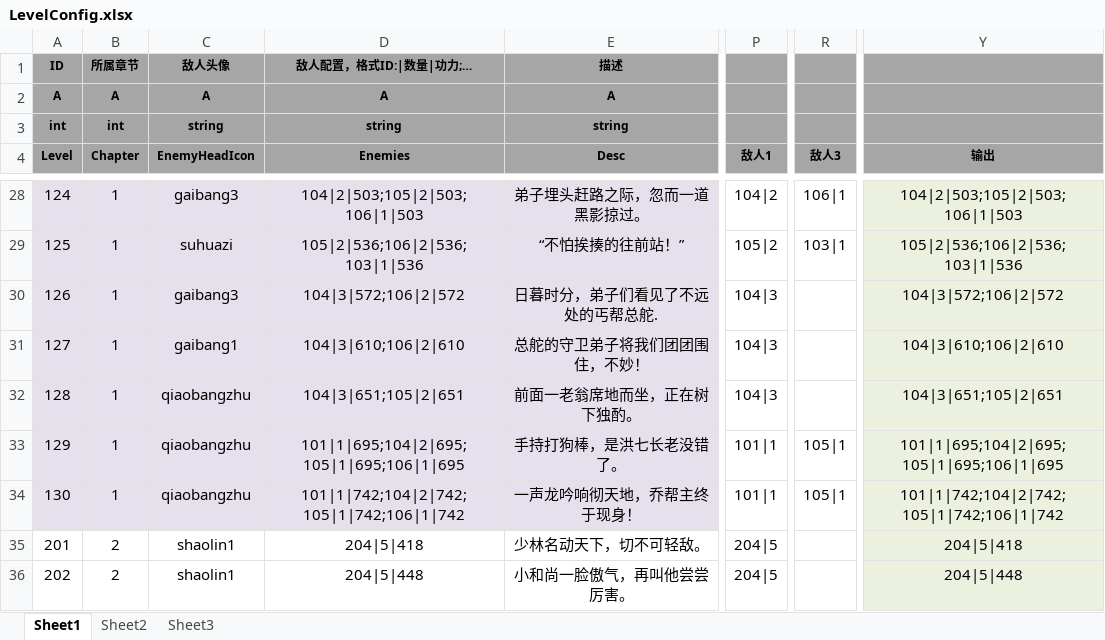
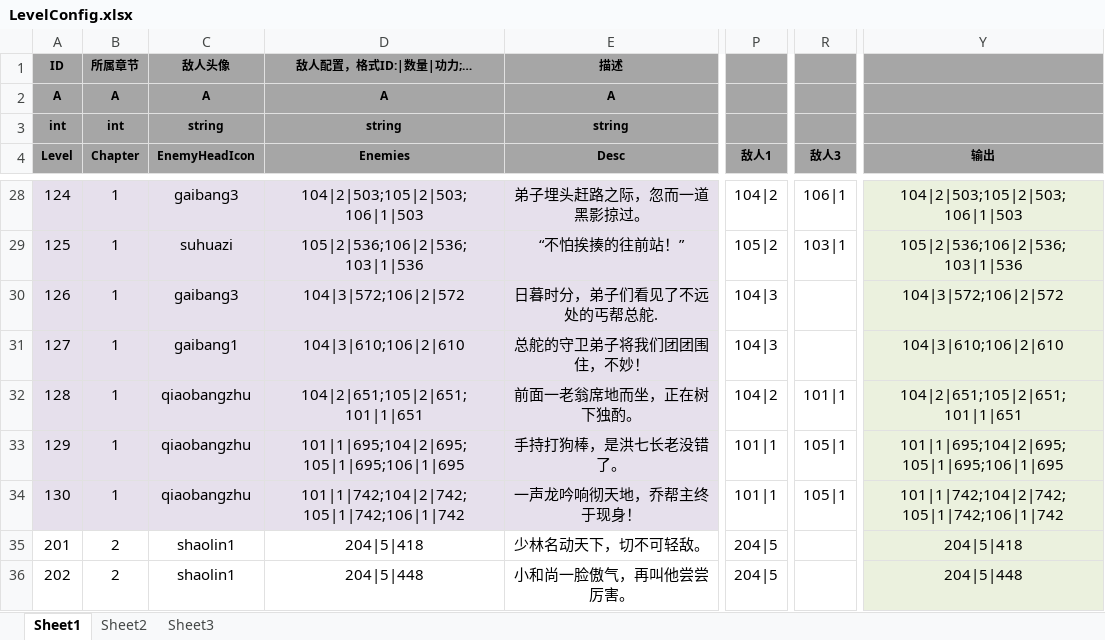
Before and after one commit to tkonexhh/simswordsman, an Excel workbook: Tables/Sources/gameplay/Level/LevelConfig.xlsx, sheet Sheet1, drawn as a sheet; only a part is shown, gaps mark what is left out; values as stored, in another font and other column widths than the file's, no borders; conditional formats not drawn; the diff names each change by its address in the sheet, - before the commit and + after, or states it on an @@ line.

Commit message:
关卡表修正

```diff
--- a/Tables/Sources/gameplay/Level/LevelConfig.xlsx (sheet Sheet1)
+++ b/Tables/Sources/gameplay/Level/LevelConfig.xlsx (sheet Sheet1)
-D32 (Enemies): 104|3|651;105|2|651
+D32 (Enemies): 104|2|651;105|2|651;101|1|651
-P32 (敌人1): 104|3
+P32 (敌人1): 104|2
-R32 (敌人3): (empty)
+R32 (敌人3): 101|1
-Y32 (输出): 104|3|651;105|2|651
+Y32 (输出): 104|2|651;105|2|651;101|1|651
```
